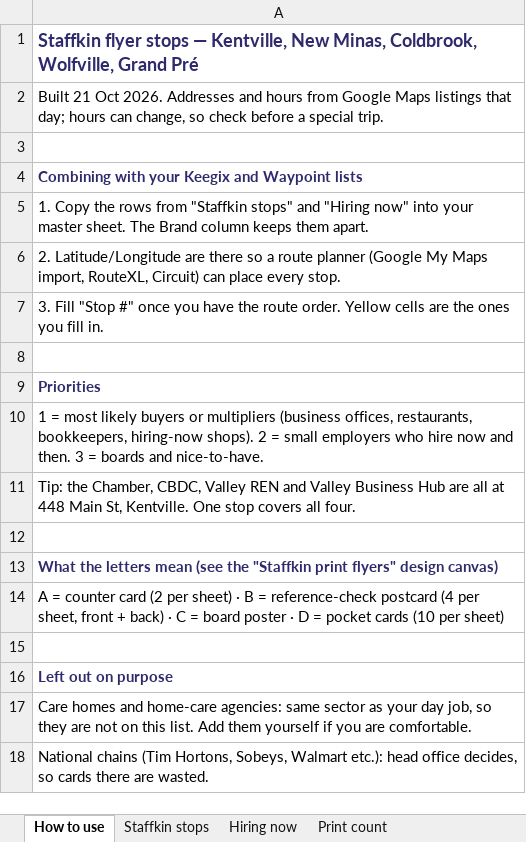
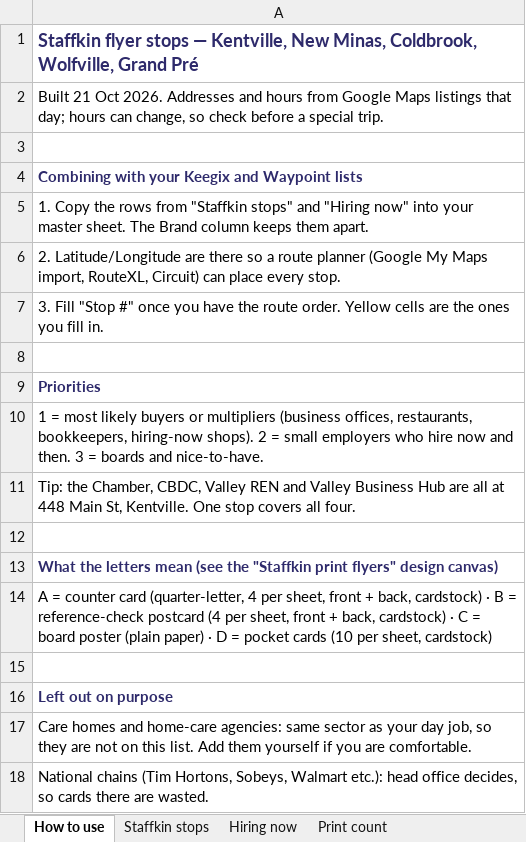
Before and after one commit to vk1311/Social-posts, an Excel workbook: poster-run/staffkin-flyer-stops.xlsx, sheet How to use, drawn as a sheet; values as stored, in another font and other column widths than the file's, no borders; the diff names each change by its address in the sheet, - before the commit and + after, or states it on an @@ line.

```diff
--- a/poster-run/staffkin-flyer-stops.xlsx (sheet How to use)
+++ b/poster-run/staffkin-flyer-stops.xlsx (sheet How to use)
-A14: …counter card (2 per sheet) · B = reference-check postcard (4 per sheet, front + back) · C = board poster · D = pocket cards (10 per sheet)
+A14: …counter card (quarter-letter, 4 per sheet, front + back, cardstock) · B = reference-check postcard (4 per sheet, front + back, cardstock) · C = board poster (plain paper) · D = pocket cards (10 per sheet, cardstock)
```
Also changed, not shown: sheet Print count, 10 other files.
